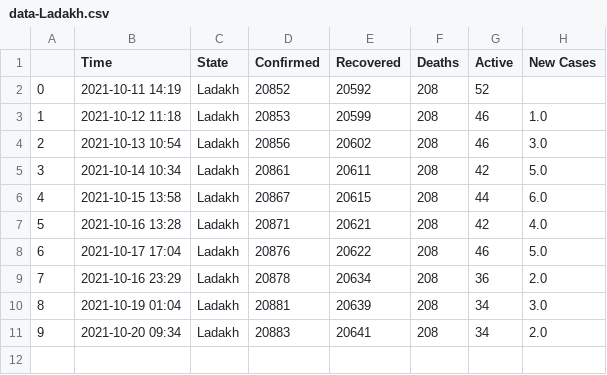
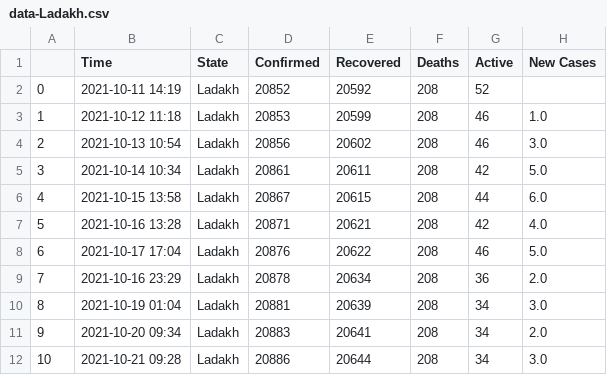
Before and after one commit to dakkshesh07/Covid19_India_Data, a CSV file: Ladakh/data-Ladakh.csv, drawn as a sheet.

```diff
--- a/Ladakh/data-Ladakh.csv
+++ b/Ladakh/data-Ladakh.csv
@@ -11 +11,2 @@
 9,2021-10-20 09:34,Ladakh,20883,20641,208,34,2.0
+10,2021-10-21 09:28,Ladakh,20886,20644,208,34,3.0
```
Also changed, not shown: Mizoram/data-Mizoram.csv, Total/data-Total.csv, 1 other file.
